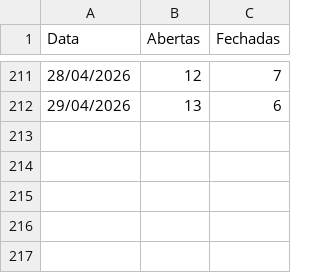
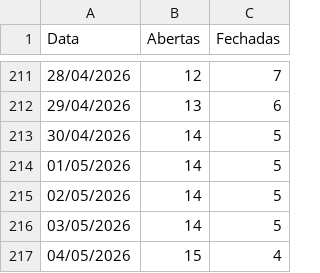
Before and after one commit to mateusmattos/omni-dashboard, a CSV file: status_lojas.csv, drawn as a sheet; only a part is shown, gaps mark what is left out.

Commit message:
Add files via upload

```diff
--- a/status_lojas.csv
+++ b/status_lojas.csv
@@ -212 +212,6 @@ Data;Abertas;Fechadas
 29/04/2026;13;6
+30/04/2026;14;5
+01/05/2026;14;5
+02/05/2026;14;5
+03/05/2026;14;5
+04/05/2026;15;4
```
